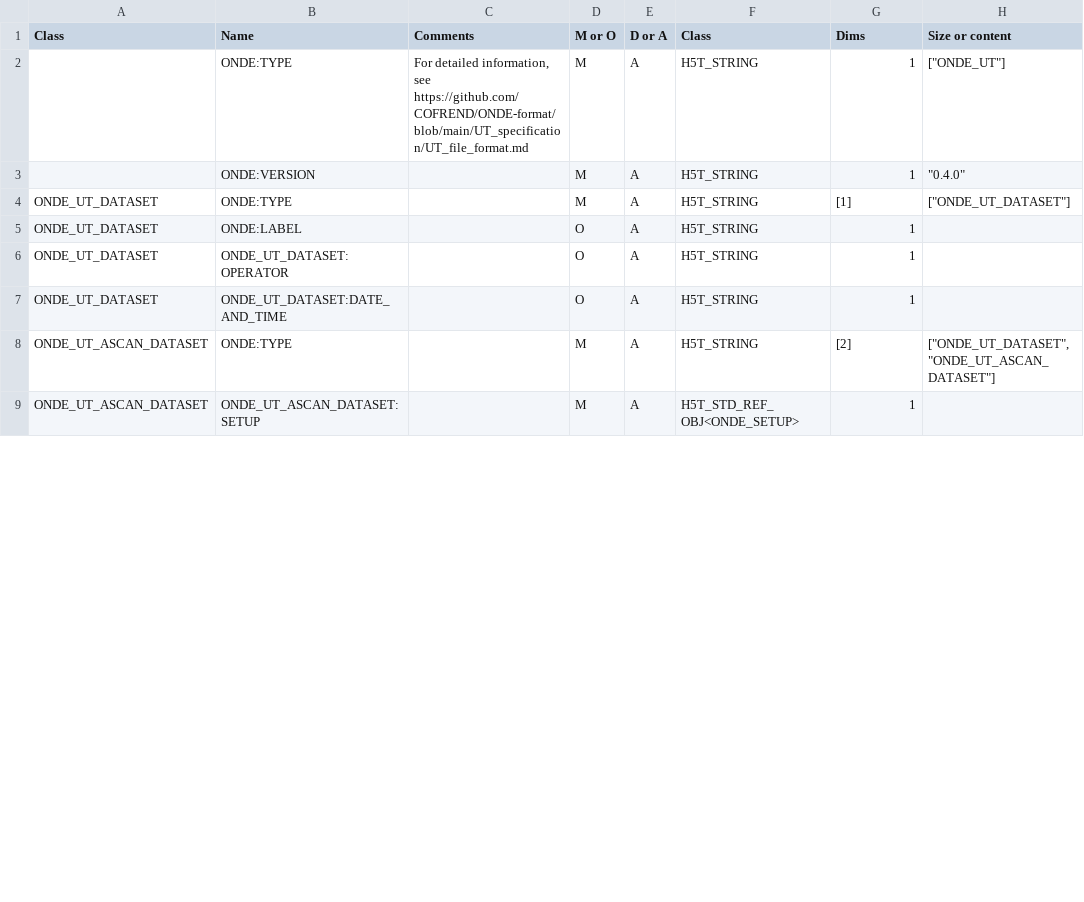
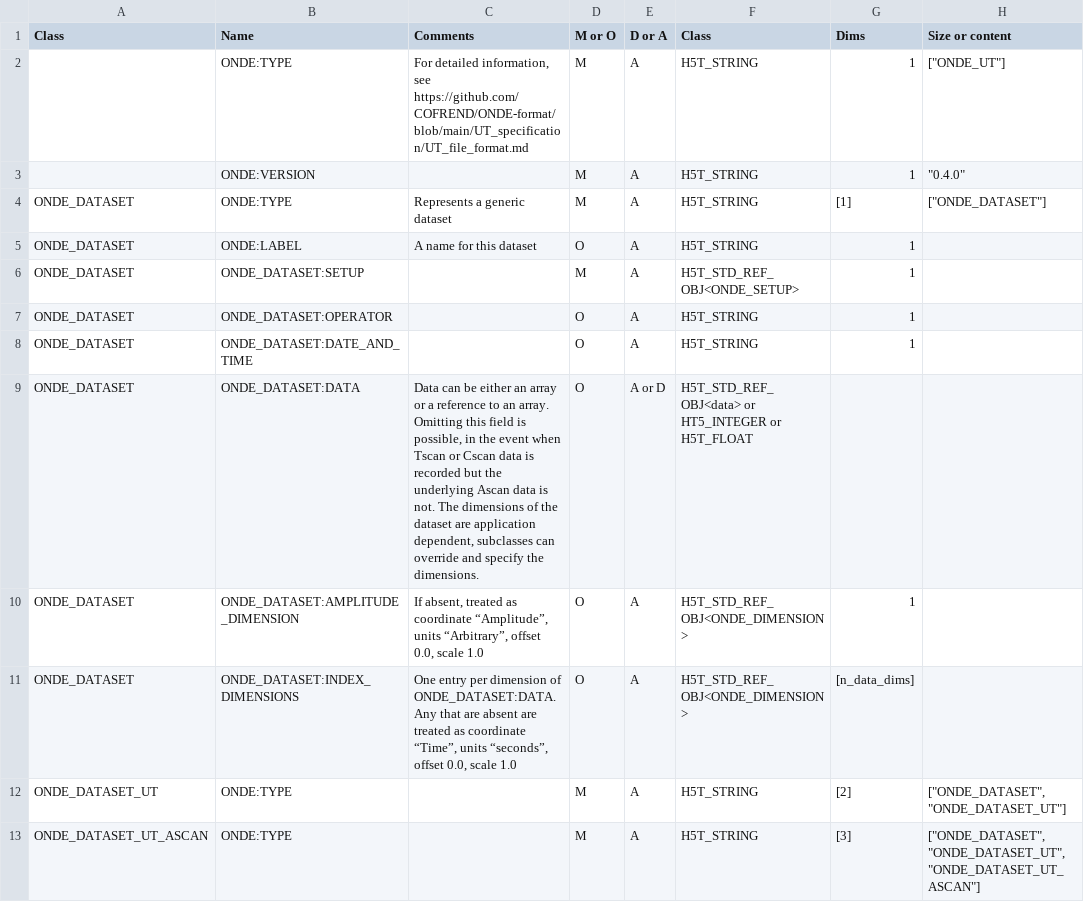
Before and after one commit to COFREND/ONDE-format, a CSV file: ONDE_fields/ONDE_fields.csv, drawn as a sheet; only a part is shown; the diff covers the shown part only.

Commit message:
Add in ONDE_DATASET base class and ONDE_DIMENSION metadata; also add ONDE_SETUP base class.

```diff
--- a/ONDE_fields/ONDE_fields.csv
+++ b/ONDE_fields/ONDE_fields.csv
@@ -3,7 +3,11 @@ Class;Name; Comments
 ;ONDE:VERSION;                                                                                                            ; M     ;A; H5T_STRING                                                      ;1;"""0.4.0"""
-ONDE_UT_DATASET;ONDE:TYPE;;M;A; H5T_STRING                                                      ;[1];"[""ONDE_UT_DATASET""]"
-ONDE_UT_DATASET;ONDE:LABEL              ;; O     ;A; H5T_STRING                                                      ;1;
-ONDE_UT_DATASET;ONDE_UT_DATASET:OPERATOR                        ;                                                                                                            ; O     ;A; H5T_STRING                                                      ;1;
-ONDE_UT_DATASET;ONDE_UT_DATASET:DATE_AND_TIME                   ;                                                                                                            ; O     ;A; H5T_STRING                                                      ;1;
-ONDE_UT_ASCAN_DATASET;ONDE:TYPE                            ;; M     ;A; H5T_STRING                                                      ;[2];"[""ONDE_UT_DATASET"",""ONDE_UT_ASCAN_DATASET""]"
-ONDE_UT_ASCAN_DATASET;ONDE_UT_ASCAN_DATASET:SETUP;; M     ;A; H5T_STD_REF_OBJ<ONDE_SETUP>                                          ;1;
+ONDE_DATASET;ONDE:TYPE;Represents a generic dataset;M;A;H5T_STRING;[1];"[""ONDE_DATASET""]"
+ONDE_DATASET;ONDE:LABEL;A name for this dataset;O;A;H5T_STRING;1;
+ONDE_DATASET;ONDE_DATASET:SETUP;;M;A;H5T_STD_REF_OBJ<ONDE_SETUP>;1;
+ONDE_DATASET;ONDE_DATASET:OPERATOR;;O;A;H5T_STRING;1;
+ONDE_DATASET;ONDE_DATASET:DATE_AND_TIME;;O;A;H5T_STRING;1;
+ONDE_DATASET;ONDE_DATASET:DATA;Data can be either an array or a reference to an array. Omitting this field is possible, in the event when Tscan or Cscan data is recorded but the underlying Ascan data is not. The dimensions of the dataset are application dependent, subclasses can override and specify the dimensions.;O;A or D; H5T_STD_REF_OBJ<data> or HT5_INTEGER or H5T_FLOAT;;
+ONDE_DATASET;ONDE_DATASET:AMPLITUDE_DIMENSION;If absent, treated as coordinate “Amplitude”, units “Arbitrary”, offset 0.0, scale 1.0;O;A;H5T_STD_REF_OBJ<ONDE_DIMENSION>;1;
+ONDE_DATASET;ONDE_DATASET:INDEX_DIMENSIONS;One entry per dimension of ONDE_DATASET:DATA. Any that are absent are treated as coordinate “Time”, units “seconds”, offset 0.0, scale 1.0;O;A;H5T_STD_REF_OBJ<ONDE_DIMENSION>;[n_data_dims];
+ONDE_DATASET_UT;ONDE:TYPE;;M;A;H5T_STRING;[2];"[""ONDE_DATASET"",""ONDE_DATASET_UT""]"
+ONDE_DATASET_UT_ASCAN;ONDE:TYPE;;M;A;H5T_STRING;[3];"[""ONDE_DATASET"",""ONDE_DATASET_UT"",""ONDE_DATASET_UT_ASCAN""]"
```
Also changed, not shown: 7 added rows, 2 removed rows and 37 edited cells elsewhere in this file.
